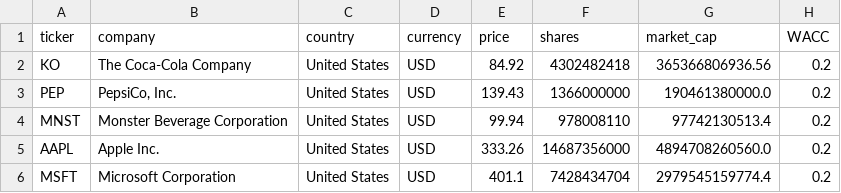
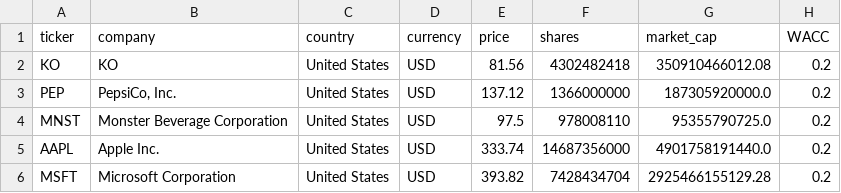
Before and after one commit to franciscocavanna/ticker, a CSV file: frontend/public/data/Scorecards_v2.csv, drawn as a sheet; only a part is shown; the diff names each change by its address in the sheet, - before the commit and + after, or states it on an @@ line.

```diff
--- a/frontend/public/data/Scorecards_v2.csv
+++ b/frontend/public/data/Scorecards_v2.csv
-B2 (company): The Coca-Cola Company
+B2 (company): KO
-E2 (price): 84.92
+E2 (price): 81.56
-G2 (market_cap): 365366806936.56
+G2 (market_cap): 350910466012.08
-E3 (price): 139.43
+E3 (price): 137.12
-G3 (market_cap): 190461380000.0
+G3 (market_cap): 187305920000.0
-E4 (price): 99.94
+E4 (price): 97.5
-G4 (market_cap): 97742130513.4
+G4 (market_cap): 95355790725.0
-E5 (price): 333.26
+E5 (price): 333.74
-G5 (market_cap): 4894708260560.0
+G5 (market_cap): 4901758191440.0
-E6 (price): 401.1
+E6 (price): 393.82
-G6 (market_cap): 2979545159774.4
+G6 (market_cap): 2925466155129.28
```
Also changed, not shown: 1 other file.
